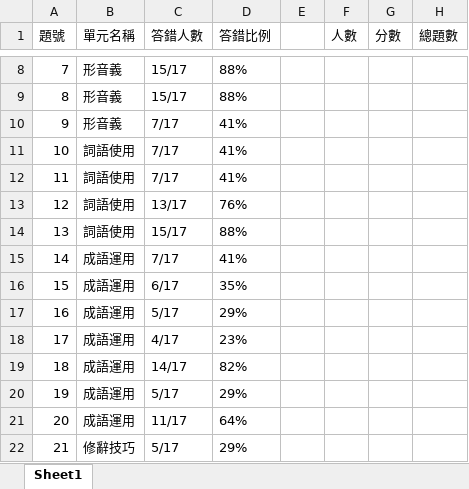
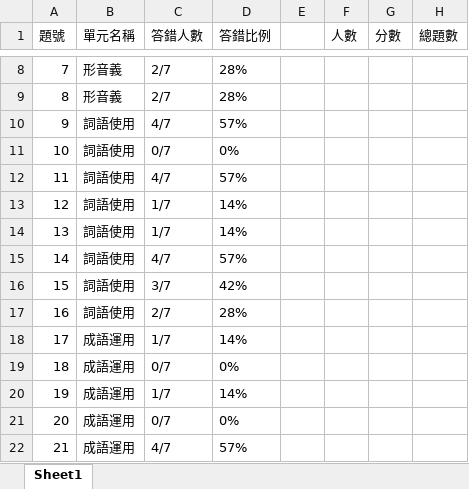
Before and after one commit to sunlight0602/Grade-Report-and-Analysis, an Excel workbook: 全民中檢/output_files/static/給老師看的.xlsx, sheet Sheet1, drawn as a sheet; only a part is shown, gaps mark what is left out; values as stored, in another font and other column widths than the file's, no borders; the diff covers the shown part only; the diff names each change by its address in the sheet, - before the commit and + after, or states it on an @@ line.

```diff
--- a/全民中檢/output_files/static/給老師看的.xlsx (sheet Sheet1)
+++ b/全民中檢/output_files/static/給老師看的.xlsx (sheet Sheet1)
-C8:C9 (答錯人數): 15/17
+C8:C9 (答錯人數): 2/7
-D8:D9 (答錯比例): 88%
+D8:D9 (答錯比例): 28%
-B10 (單元名稱): 形音義
+B10 (單元名稱): 詞語使用
-C10 (答錯人數): 7/17
+C10 (答錯人數): 4/7
-D10 (答錯比例): 41%
+D10 (答錯比例): 57%
-C11 (答錯人數): 7/17
+C11 (答錯人數): 0/7
-D11 (答錯比例): 41%
+D11 (答錯比例): 0%
-C12 (答錯人數): 7/17
+C12 (答錯人數): 4/7
-D12 (答錯比例): 41%
+D12 (答錯比例): 57%
-C13 (答錯人數): 13/17
+C13 (答錯人數): 1/7
-D13 (答錯比例): 76%
+D13 (答錯比例): 14%
-C14 (答錯人數): 15/17
+C14 (答錯人數): 1/7
-D14 (答錯比例): 88%
+D14 (答錯比例): 14%
-B15:B17 (單元名稱): 成語運用
+B15:B17 (單元名稱): 詞語使用
-C15 (答錯人數): 7/17
+C15 (答錯人數): 4/7
-D15 (答錯比例): 41%
+D15 (答錯比例): 57%
-C16 (答錯人數): 6/17
+C16 (答錯人數): 3/7
-D16 (答錯比例): 35%
+D16 (答錯比例): 42%
-C17 (答錯人數): 5/17
+C17 (答錯人數): 2/7
-D17 (答錯比例): 29%
+D17 (答錯比例): 28%
-C18 (答錯人數): 4/17
+C18 (答錯人數): 1/7
-D18 (答錯比例): 23%
+D18 (答錯比例): 14%
-C19 (答錯人數): 14/17
+C19 (答錯人數): 0/7
-D19 (答錯比例): 82%
+D19 (答錯比例): 0%
-C20 (答錯人數): 5/17
+C20 (答錯人數): 1/7
-D20 (答錯比例): 29%
+D20 (答錯比例): 14%
-C21 (答錯人數): 11/17
+C21 (答錯人數): 0/7
-D21 (答錯比例): 64%
+D21 (答錯比例): 0%
-B22 (單元名稱): 修辭技巧
+B22 (單元名稱): 成語運用
-C22 (答錯人數): 5/17
+C22 (答錯人數): 4/7
-D22 (答錯比例): 29%
+D22 (答錯比例): 57%
```
Also changed, not shown: 103 edited cells elsewhere in this sheet, 44 other files.
